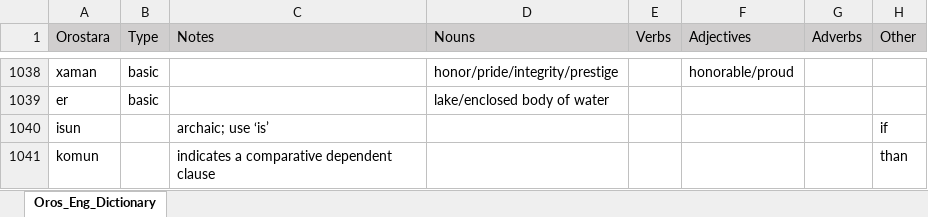
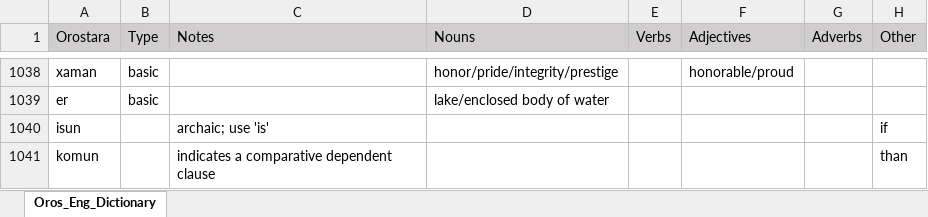
Before and after one commit to brushscape/Orostara-Dictionary, an Excel workbook: files/Oros_Eng_Dictionary.xlsx, sheet Oros_Eng_Dictionary, drawn as a sheet; only a part is shown, gaps mark what is left out; values as stored, in another font and other column widths than the file's, no borders; table styles not drawn; the diff covers the shown part only; the diff names each change by its address in the sheet, - before the commit and + after, or states it on an @@ line.

```diff
--- a/files/Oros_Eng_Dictionary.xlsx (sheet Oros_Eng_Dictionary)
+++ b/files/Oros_Eng_Dictionary.xlsx (sheet Oros_Eng_Dictionary)
-C1040 (Notes): archaic; use ‘is’
+C1040 (Notes): archaic; use 'is'
```
Also changed, not shown: 3 added rows, 1 removed row and 4 edited cells elsewhere in this sheet, 2 other files.
